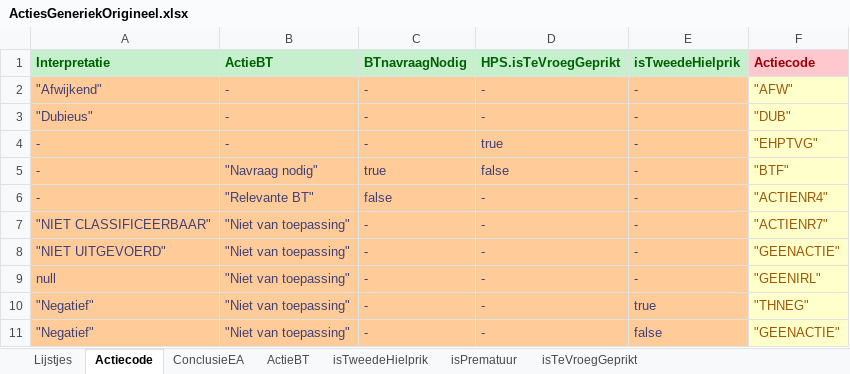
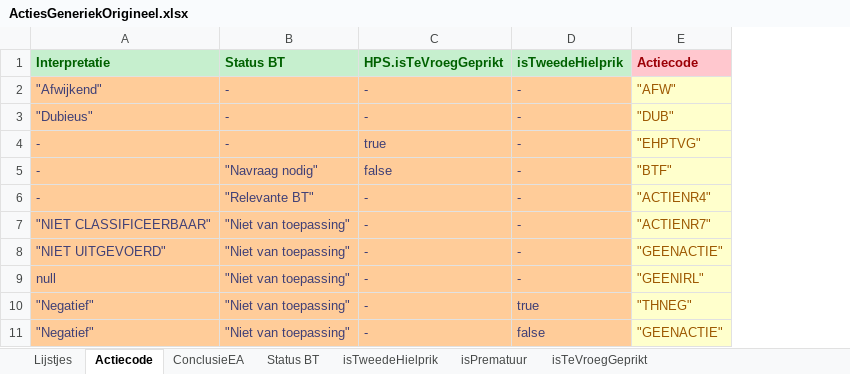
Before and after one commit to hanjoosten/KOGITO-8362, an Excel workbook: src/main/resources/nhs-dmn/OriginelenVoorBusiness/ActiesGeneriekOrigineel.xlsx, sheet Actiecode, drawn as a sheet; values as stored, in another font and other column widths than the file's, no borders; the diff names each change by its address in the sheet, - before the commit and + after, or states it on an @@ line.

Commit message:
hpa_HielprikAlgemeen gestript en werkend

```diff
--- a/src/main/resources/nhs-dmn/OriginelenVoorBusiness/ActiesGeneriekOrigineel.xlsx (sheet Actiecode)
+++ b/src/main/resources/nhs-dmn/OriginelenVoorBusiness/ActiesGeneriekOrigineel.xlsx (sheet Actiecode)
-sheet tab: ActieBT
+sheet tab: Status BT
-column C (BTnavraagNodig), rows 2-11: - | - | - | true | false | - | - | - | - | -
-B1: ActieBT
+B1: Status BT
```
Also changed, not shown: sheet Status BT, 2 other files.
